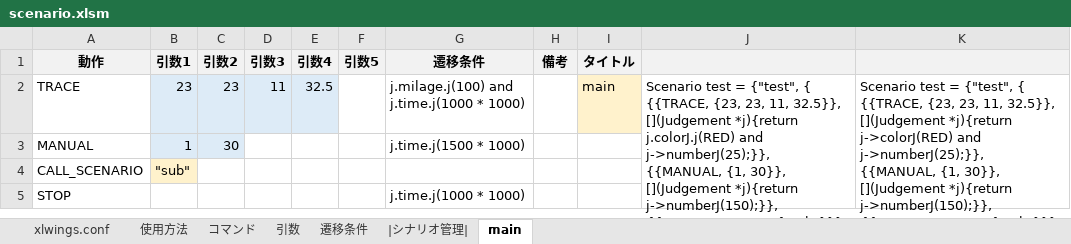
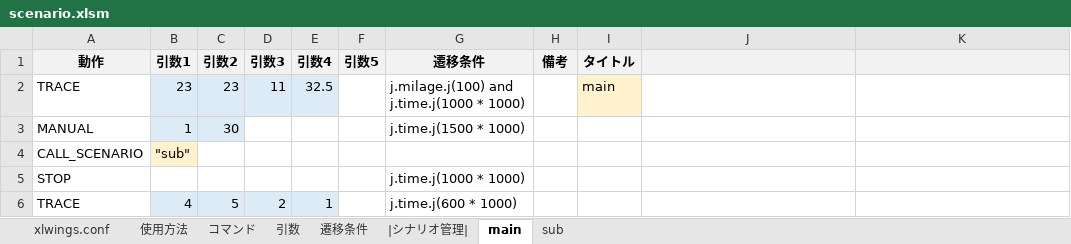
Before and after one commit to Black2856/etrobo2023, an Excel workbook: util/scenario/scenario.xlsm, sheet main, drawn as a sheet; values as stored, in another font and other column widths than the file's, no borders; charts and pictures not drawn; removed rows and columns are numbered as before the commit, all else as after; ↵ is a line break in a cell; the diff names each change by its address in the sheet, - before the commit and + after, or states it on an @@ line.

```diff
--- a/util/scenario/scenario.xlsm (sheet main)
+++ b/util/scenario/scenario.xlsm (sheet main)
+sheet tab: sub
-J2: Scenario test = {"test", { ↵ {{TRACE, {23, 23, 11, 32.5}}, [](Judgement *j){return j.colorJ.j(RED) and j->numberJ(25);}}, ↵ {{MANUAL, {1, 30}}, [](Judgement *j){return j->numberJ(150);}}, ↵ {{CALL_SCENARIO, {"sub"}}}, ↵ {{STOP, {}}, [](Judgement *j){return j->colorJ(BLUE);}} ↵ }};
+J2: (empty)
-J2:J5 merged
-K2: Scenario test = {"test", { ↵ {{TRACE, {23, 23, 11, 32.5}}, [](Judgement *j){return j->colorJ(RED) and j->numberJ(25);}}, ↵ {{MANUAL, {1, 30}}, [](Judgement *j){return j->numberJ(150);}}, ↵ {{CALL_SCENARIO, {"sub"}}}, ↵ {{STOP, {}}, [](Judgement *j){return j->colorJ(BLUE);}} ↵ }};
+K2: (empty)
-K2:K5 merged
+row 6: TRACE | 4 | 5 | 2 | 1 |  | j.time.j(600 * 1000)
```
Also changed, not shown: sheet |シナリオ管理|, sheet xlwings.conf, sheet コマンド, charts or pictures, 9 other files.
